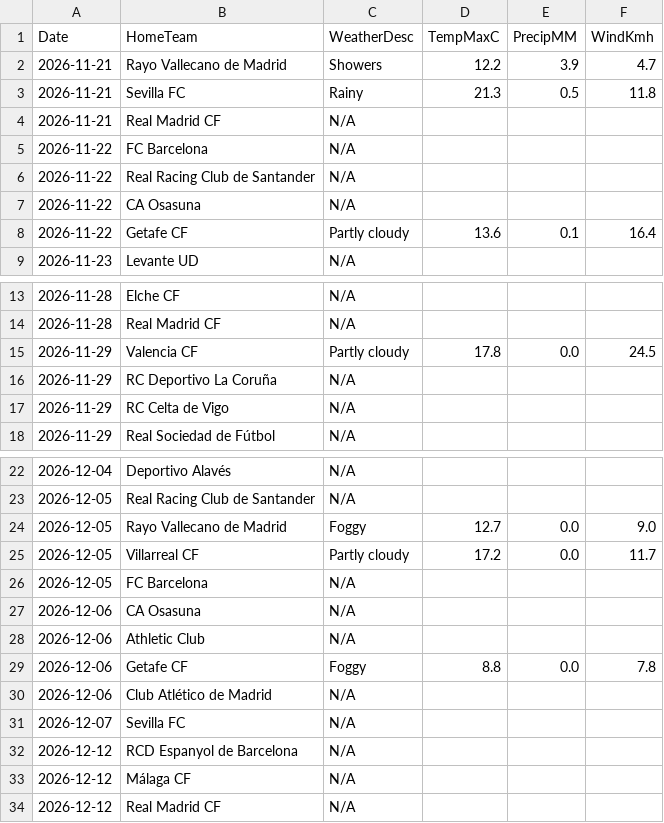
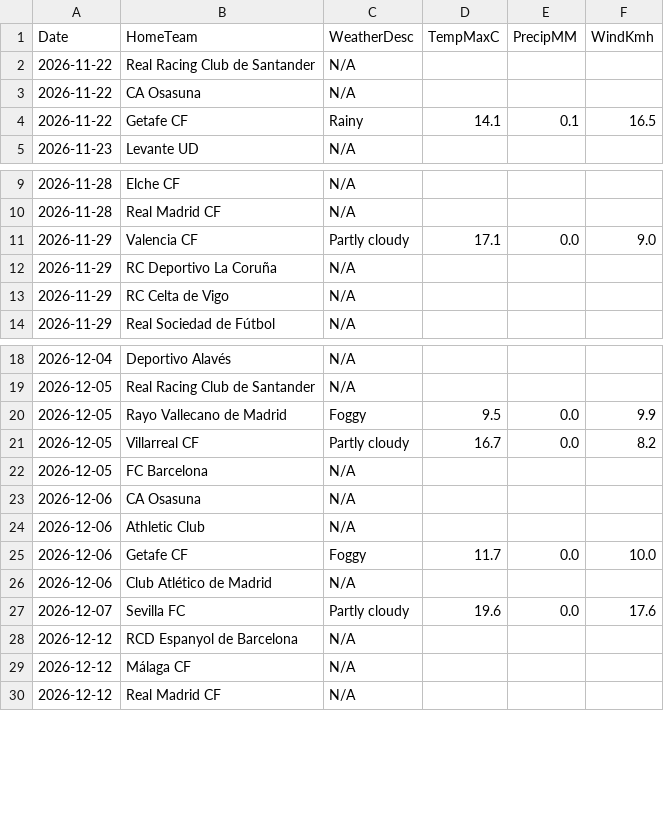
Before and after one commit to gmalbert/la-liga, a CSV file: data_files/raw/match_weather.csv, drawn as a sheet; only a part is shown, gaps mark what is left out.

```diff
--- a/data_files/raw/match_weather.csv
+++ b/data_files/raw/match_weather.csv
@@ -1,9 +1,5 @@
 Date,HomeTeam,WeatherDesc,TempMaxC,PrecipMM,WindKmh
-2026-11-21,Rayo Vallecano de Madrid,Showers,12.2,3.9,4.7
-2026-11-21,Sevilla FC,Rainy,21.3,0.5,11.8
-2026-11-21,Real Madrid CF,N/A,,,
-2026-11-22,FC Barcelona,N/A,,,
 2026-11-22,Real Racing Club de Santander,N/A,,,
 2026-11-22,CA Osasuna,N/A,,,
-2026-11-22,Getafe CF,Partly cloudy,13.6,0.1,16.4
+2026-11-22,Getafe CF,Rainy,14.1,0.1,16.5
 2026-11-23,Levante UD,N/A,,,
@@ -14,3 +10,3 @@ Date,HomeTeam,WeatherDesc,TempMaxC,PrecipMM,WindKmh
 2026-11-28,Real Madrid CF,N/A,,,
-2026-11-29,Valencia CF,Partly cloudy,17.8,0.0,24.5
+2026-11-29,Valencia CF,Partly cloudy,17.1,0.0,9.0
 2026-11-29,RC Deportivo La Coruña,N/A,,,
@@ -23,4 +19,4 @@ Date,HomeTeam,WeatherDesc,TempMaxC,PrecipMM,WindKmh
 2026-12-05,Real Racing Club de Santander,N/A,,,
-2026-12-05,Rayo Vallecano de Madrid,Foggy,12.7,0.0,9.0
-2026-12-05,Villarreal CF,Partly cloudy,17.2,0.0,11.7
+2026-12-05,Rayo Vallecano de Madrid,Foggy,9.5,0.0,9.9
+2026-12-05,Villarreal CF,Partly cloudy,16.7,0.0,8.2
 2026-12-05,FC Barcelona,N/A,,,
@@ -28,5 +24,5 @@ Date,HomeTeam,WeatherDesc,TempMaxC,PrecipMM,WindKmh
 2026-12-06,Athletic Club,N/A,,,
-2026-12-06,Getafe CF,Foggy,8.8,0.0,7.8
+2026-12-06,Getafe CF,Foggy,11.7,0.0,10.0
 2026-12-06,Club Atlético de Madrid,N/A,,,
-2026-12-07,Sevilla FC,N/A,,,
+2026-12-07,Sevilla FC,Partly cloudy,19.6,0.0,17.6
 2026-12-12,RCD Espanyol de Barcelona,N/A,,,
```
Also changed, not shown: data_files/raw/odds.csv, data_files/upcoming_fixtures.csv, 3 other files.
